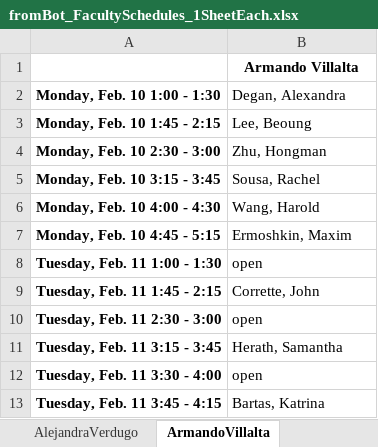
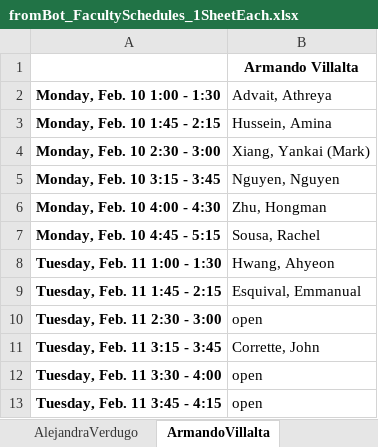
Before and after one commit to allardjun/interviewScheduler, an Excel workbook: Real2020Entry1/fromBot_FacultySchedules_1SheetEach.xlsx, sheet ArmandoVillalta, drawn as a sheet; values as stored, in another font and other column widths than the file's, no borders; the diff names each change by its address in the sheet, - before the commit and + after, or states it on an @@ line.

```diff
--- a/Real2020Entry1/fromBot_FacultySchedules_1SheetEach.xlsx (sheet ArmandoVillalta)
+++ b/Real2020Entry1/fromBot_FacultySchedules_1SheetEach.xlsx (sheet ArmandoVillalta)
-B2: Degan, Alexandra
+B2: Advait, Athreya
-B3 (Advait, Athreya): Lee, Beoung
+B3 (Advait, Athreya): Hussein, Amina
-B4 (Advait, Athreya): Zhu, Hongman
+B4 (Advait, Athreya): Xiang, Yankai (Mark)
-B5 (Advait, Athreya): Sousa, Rachel
+B5 (Advait, Athreya): Nguyen, Nguyen
-B6 (Advait, Athreya): Wang, Harold
+B6 (Advait, Athreya): Zhu, Hongman
-B7 (Advait, Athreya): Ermoshkin, Maxim
+B7 (Advait, Athreya): Sousa, Rachel
-B8 (Advait, Athreya): open
+B8 (Advait, Athreya): Hwang, Ahyeon
-B9 (Advait, Athreya): Corrette, John
+B9 (Advait, Athreya): Esquival, Emmanual
-B11 (Advait, Athreya): Herath, Samantha
+B11 (Advait, Athreya): Corrette, John
-B13 (Advait, Athreya): Bartas, Katrina
+B13 (Advait, Athreya): open
```
Also changed, not shown: sheet MarcusSeldin, sheet KyokoYokomori, sheet JinYu, sheet JunAllard, sheet WayneHayes, sheet AliMortazavi, 33 more sheets, Real2020Entry1/forBot_StudentRequestList.xlsx, Real2020Entry1/fromBot_FacultySchedules.xlsx, 43 other files.
